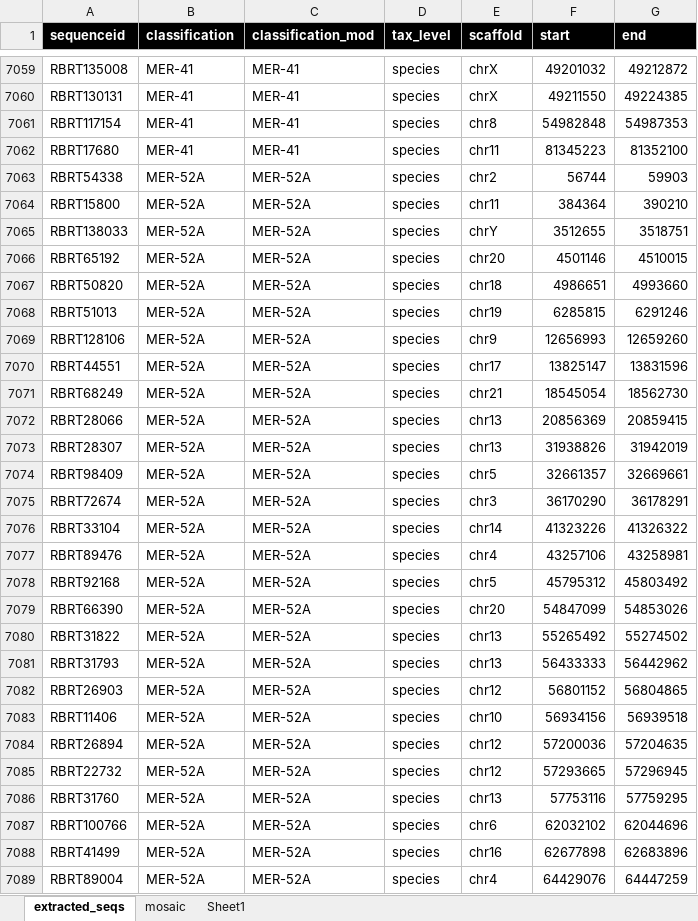
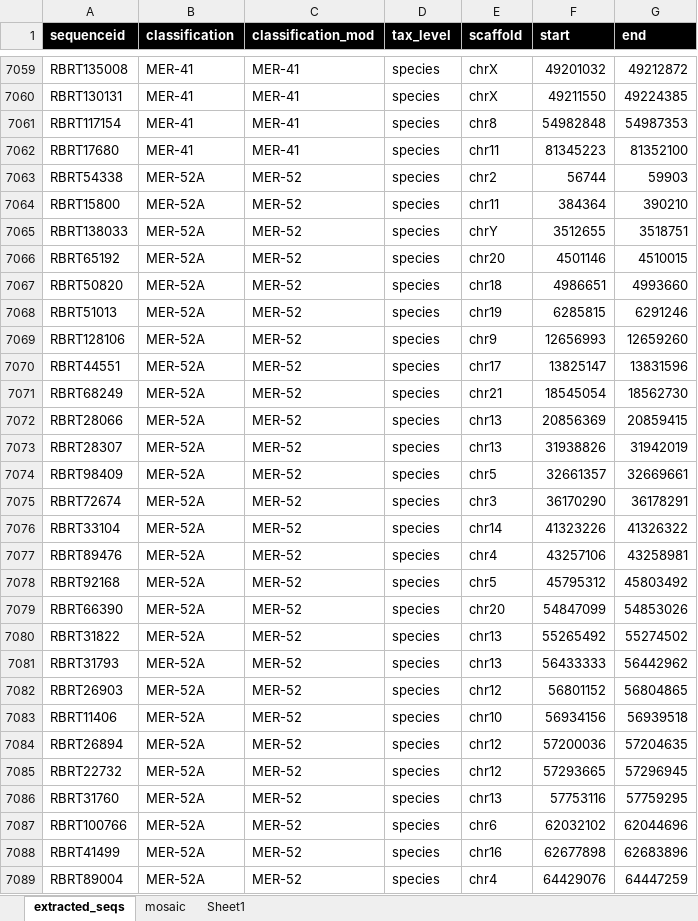
Before and after one commit to giffordlabcvr/ERVdb-HomoSapiens, an Excel workbook: tabular/herv_locus_data.xlsx, sheet extracted_seqs, drawn as a sheet; only a part is shown, gaps mark what is left out; values as stored, in another font and other column widths than the file's, no borders; the diff covers the shown part only; the diff names each change by its address in the sheet, - before the commit and + after, or states it on an @@ line.

```diff
--- a/tabular/herv_locus_data.xlsx (sheet extracted_seqs)
+++ b/tabular/herv_locus_data.xlsx (sheet extracted_seqs)
-C7063:C7089 (classification_mod): MER-52A
+C7063:C7089 (classification_mod): MER-52
```
Also changed, not shown: 174 edited cells elsewhere in this sheet, 5 other files.
